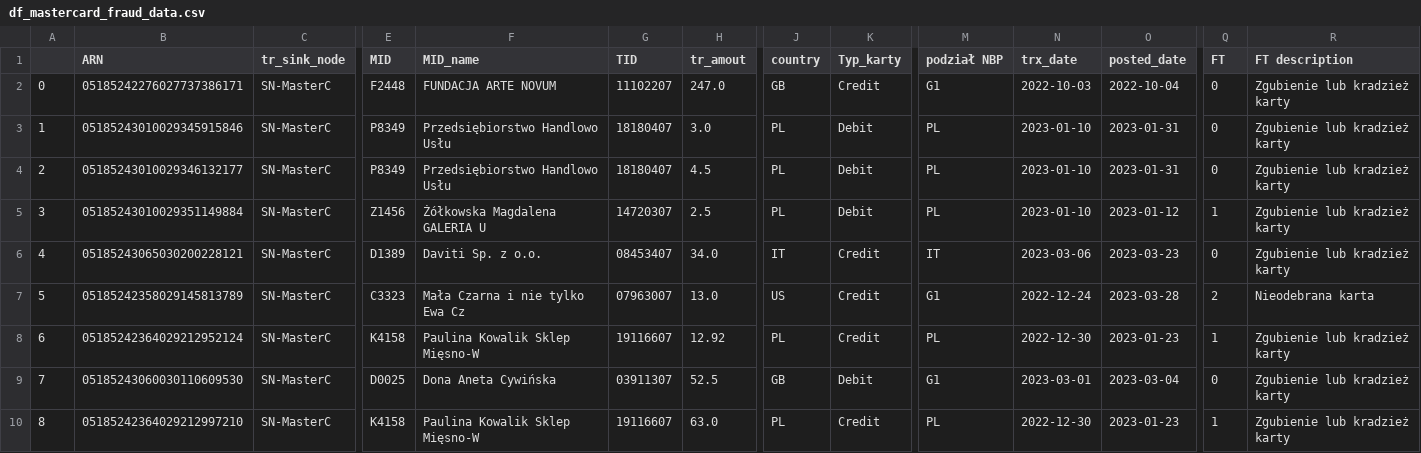
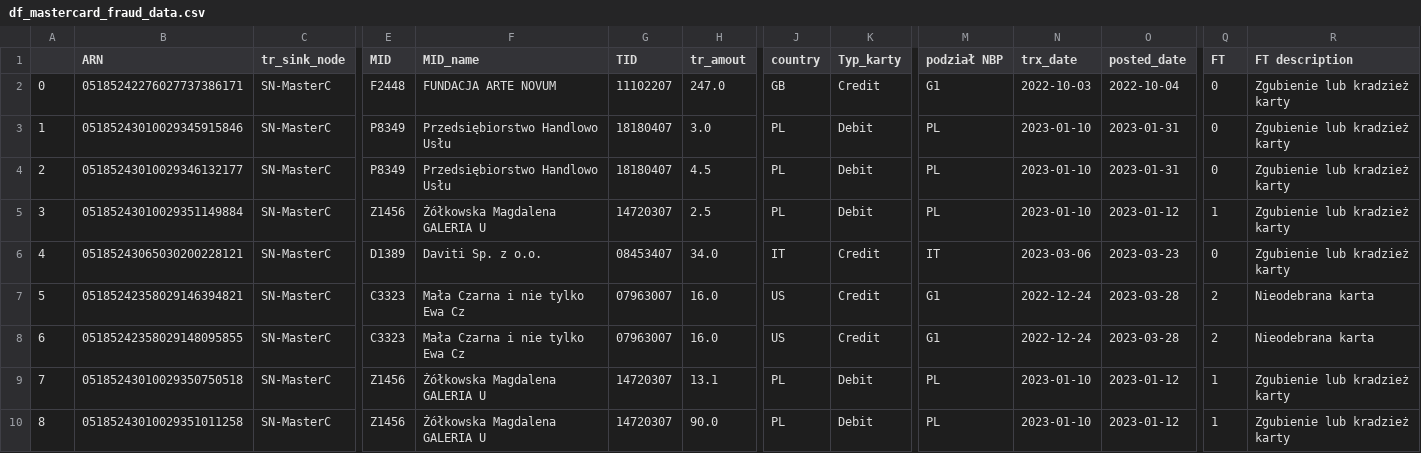
Before and after one commit to kanies89/nbp_automate, a CSV file: df_mastercard_fraud_data.csv, drawn as a sheet; only a part is shown, gaps mark what is left out; the diff covers the shown part only; the diff names each change by its address in the sheet, - before the commit and + after, or states it on an @@ line.

```diff
--- a/df_mastercard_fraud_data.csv
+++ b/df_mastercard_fraud_data.csv
-B7 (ARN): 05185242358029145813789
+B7 (ARN): 05185242358029146394821
-H7 (tr_amout): 13.0
+H7 (tr_amout): 16.0
-B8 (ARN): 05185242364029212952124
+B8 (ARN): 05185242358029148095855
-E8 (MID): K4158
+E8 (MID): C3323
-F8 (MID_name): Paulina Kowalik Sklep Mięsno-W
+F8 (MID_name): Mała Czarna i nie tylko Ewa Cz
-G8 (TID): 19116607
+G8 (TID): 07963007
-H8 (tr_amout): 12.92
+H8 (tr_amout): 16.0
-J8 (country): PL
+J8 (country): US
-M8 (podział NBP): PL
+M8 (podział NBP): G1
-N8 (trx_date): 2022-12-30
+N8 (trx_date): 2022-12-24
-O8 (posted_date): 2023-01-23
+O8 (posted_date): 2023-03-28
-Q8 (FT): 1
+Q8 (FT): 2
-R8 (FT description): Zgubienie lub kradzież karty
+R8 (FT description): Nieodebrana karta
-B9 (ARN): 05185243060030110609530
+B9 (ARN): 05185243010029350750518
-E9 (MID): D0025
+E9 (MID): Z1456
-F9 (MID_name): Dona Aneta Cywińska
+F9 (MID_name): Żółkowska Magdalena GALERIA U
-G9 (TID): 03911307
+G9 (TID): 14720307
-H9 (tr_amout): 52.5
+H9 (tr_amout): 13.1
-J9 (country): GB
+J9 (country): PL
-M9 (podział NBP): G1
+M9 (podział NBP): PL
-N9 (trx_date): 2023-03-01
+N9 (trx_date): 2023-01-10
-O9 (posted_date): 2023-03-04
+O9 (posted_date): 2023-01-12
-Q9 (FT): 0
+Q9 (FT): 1
-B10 (ARN): 05185242364029212997210
+B10 (ARN): 05185243010029351011258
-E10 (MID): K4158
+E10 (MID): Z1456
-F10 (MID_name): Paulina Kowalik Sklep Mięsno-W
+F10 (MID_name): Żółkowska Magdalena GALERIA U
-G10 (TID): 19116607
+G10 (TID): 14720307
-H10 (tr_amout): 63.0
+H10 (tr_amout): 90.0
-K10 (Typ_karty): Credit
+K10 (Typ_karty): Debit
-N10 (trx_date): 2022-12-30
+N10 (trx_date): 2023-01-10
-O10 (posted_date): 2023-01-23
+O10 (posted_date): 2023-01-12
```
Also changed, not shown: 44 edited cells elsewhere in this file, df_fraud.csv, df_mastercard_sql.csv, 8 other files.
